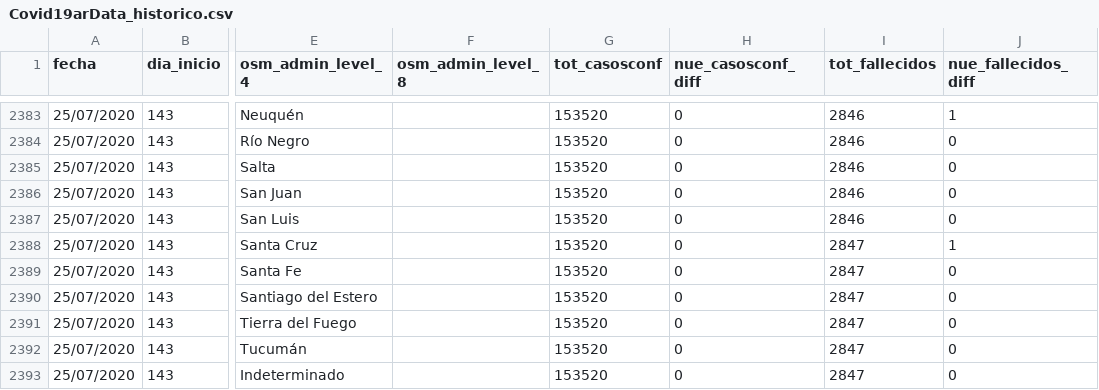
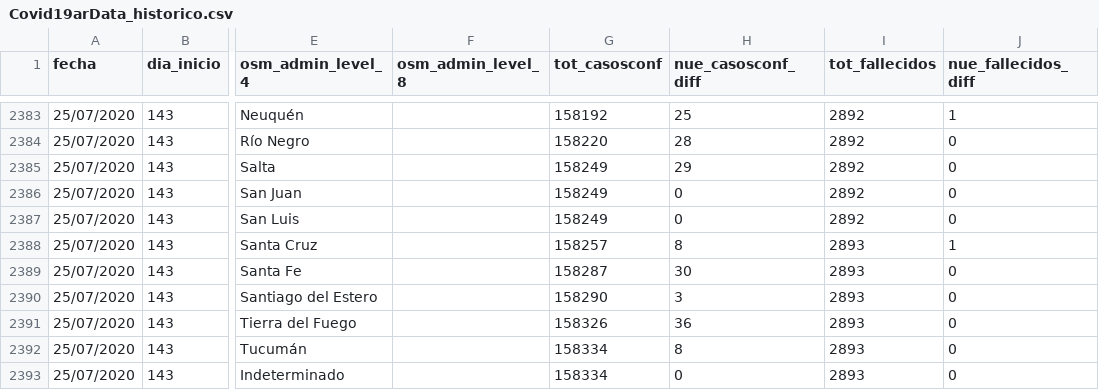
Before and after one commit to sergiovillordo/covid19_spread, a CSV file: data/argentina/Covid19arData_historico.csv, drawn as a sheet; only a part is shown, gaps mark what is left out; the diff covers the shown part only; the diff names each change by its address in the sheet, - before the commit and + after, or states it on an @@ line.

```diff
--- a/data/argentina/Covid19arData_historico.csv
+++ b/data/argentina/Covid19arData_historico.csv
-G2383 (tot_casosconf): 153520
+G2383 (tot_casosconf): 158192
-H2383 (nue_casosconf_diff): 0
+H2383 (nue_casosconf_diff): 25
-I2383:I2387 (tot_fallecidos): 2846
+I2383:I2387 (tot_fallecidos): 2892
-G2384 (tot_casosconf): 153520
+G2384 (tot_casosconf): 158220
-H2384 (nue_casosconf_diff): 0
+H2384 (nue_casosconf_diff): 28
-G2385:G2387 (tot_casosconf): 153520
+G2385:G2387 (tot_casosconf): 158249
-H2385 (nue_casosconf_diff): 0
+H2385 (nue_casosconf_diff): 29
-G2388 (tot_casosconf): 153520
+G2388 (tot_casosconf): 158257
-H2388 (nue_casosconf_diff): 0
+H2388 (nue_casosconf_diff): 8
-I2388:I2393 (tot_fallecidos): 2847
+I2388:I2393 (tot_fallecidos): 2893
-G2389 (tot_casosconf): 153520
+G2389 (tot_casosconf): 158287
-H2389 (nue_casosconf_diff): 0
+H2389 (nue_casosconf_diff): 30
-G2390 (tot_casosconf): 153520
+G2390 (tot_casosconf): 158290
-H2390 (nue_casosconf_diff): 0
+H2390 (nue_casosconf_diff): 3
-G2391 (tot_casosconf): 153520
+G2391 (tot_casosconf): 158326
-H2391 (nue_casosconf_diff): 0
+H2391 (nue_casosconf_diff): 36
-G2392:G2393 (tot_casosconf): 153520
+G2392:G2393 (tot_casosconf): 158334
-H2392 (nue_casosconf_diff): 0
+H2392 (nue_casosconf_diff): 8
```
Also changed, not shown: 61 edited cells elsewhere in this file, 2 other files.
